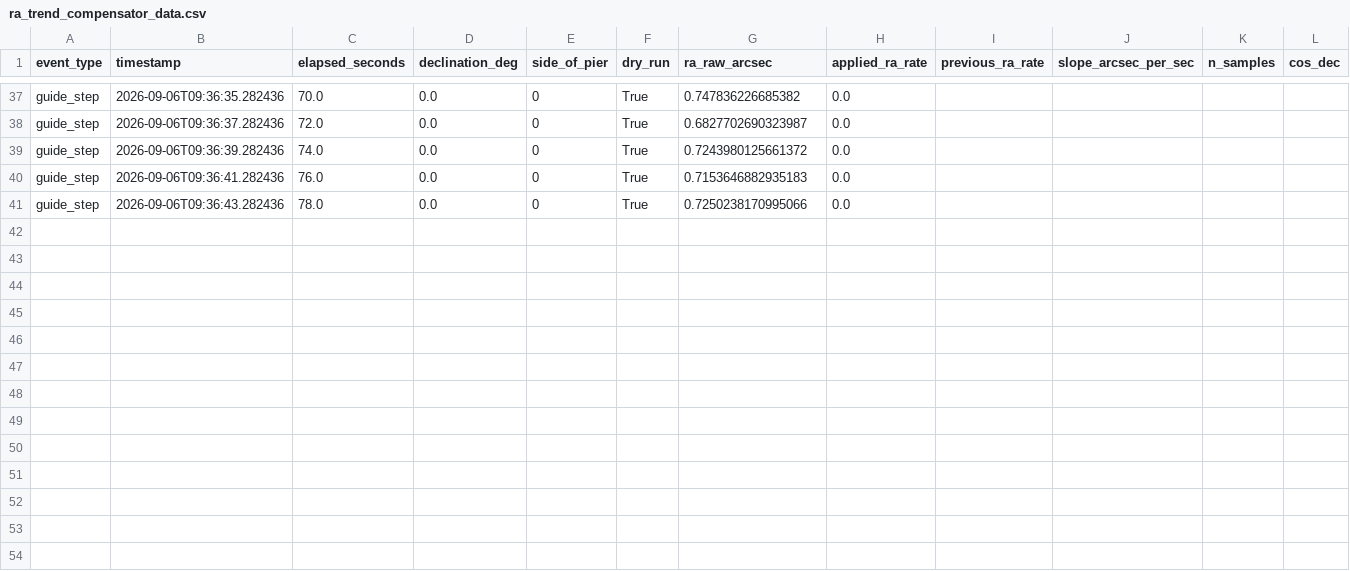
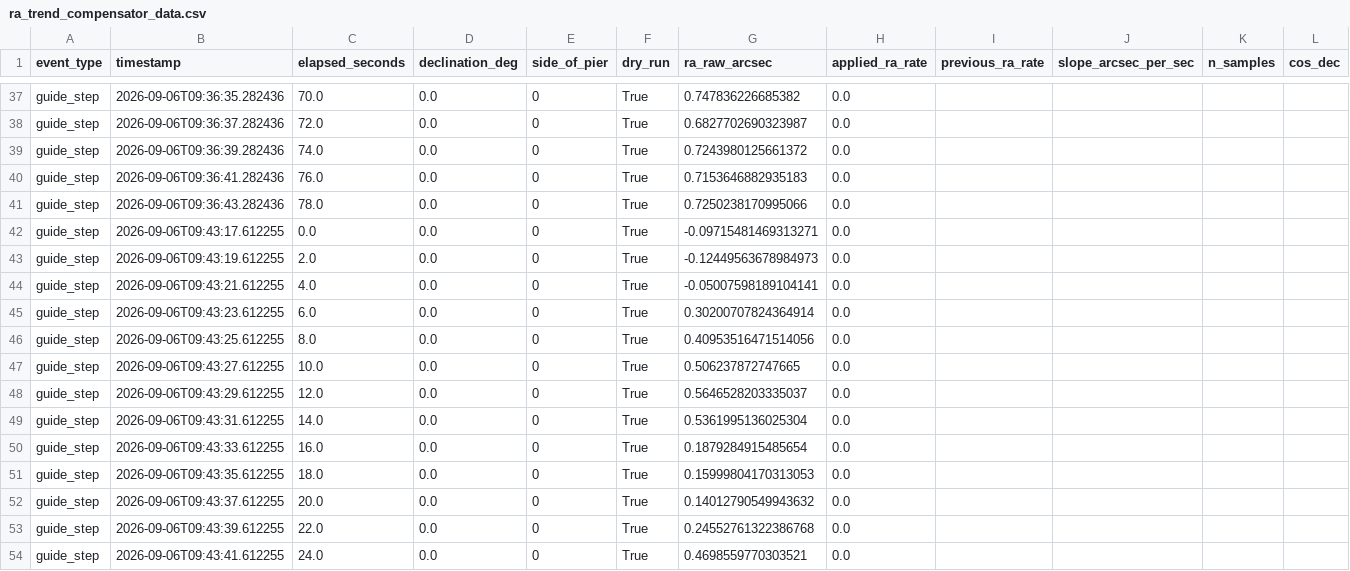
Before and after one commit to mpinnuck/RA_TrendCompensator, a CSV file: ra_trend_compensator_data.csv, drawn as a sheet; only a part is shown, gaps mark what is left out; rows hold the shown columns only; the diff names each change by its address in the sheet, - before the commit and + after, or states it on an @@ line.

```diff
--- a/ra_trend_compensator_data.csv
+++ b/ra_trend_compensator_data.csv
+row 42: guide_step | 2026-09-06T09:43:17.612255 | 0.0 | 0.0 | 0 | True | -0.09715481469313271 | 0.0
+row 43: guide_step | 2026-09-06T09:43:19.612255 | 2.0 | 0.0 | 0 | True | -0.12449563678984973 | 0.0
+row 44: guide_step | 2026-09-06T09:43:21.612255 | 4.0 | 0.0 | 0 | True | -0.05007598189104141 | 0.0
+row 45: guide_step | 2026-09-06T09:43:23.612255 | 6.0 | 0.0 | 0 | True | 0.30200707824364914 | 0.0
+row 46: guide_step | 2026-09-06T09:43:25.612255 | 8.0 | 0.0 | 0 | True | 0.40953516471514056 | 0.0
+row 47: guide_step | 2026-09-06T09:43:27.612255 | 10.0 | 0.0 | 0 | True | 0.506237872747665 | 0.0
+row 48: guide_step | 2026-09-06T09:43:29.612255 | 12.0 | 0.0 | 0 | True | 0.5646528203335037 | 0.0
+row 49: guide_step | 2026-09-06T09:43:31.612255 | 14.0 | 0.0 | 0 | True | 0.5361995136025304 | 0.0
+row 50: guide_step | 2026-09-06T09:43:33.612255 | 16.0 | 0.0 | 0 | True | 0.1879284915485654 | 0.0
+row 51: guide_step | 2026-09-06T09:43:35.612255 | 18.0 | 0.0 | 0 | True | 0.15999804170313053 | 0.0
+row 52: guide_step | 2026-09-06T09:43:37.612255 | 20.0 | 0.0 | 0 | True | 0.14012790549943632 | 0.0
+row 53: guide_step | 2026-09-06T09:43:39.612255 | 22.0 | 0.0 | 0 | True | 0.24552761322386768 | 0.0
+row 54: guide_step | 2026-09-06T09:43:41.612255 | 24.0 | 0.0 | 0 | True | 0.4698559770303521 | 0.0
```
Also changed, not shown: 9 other files.
